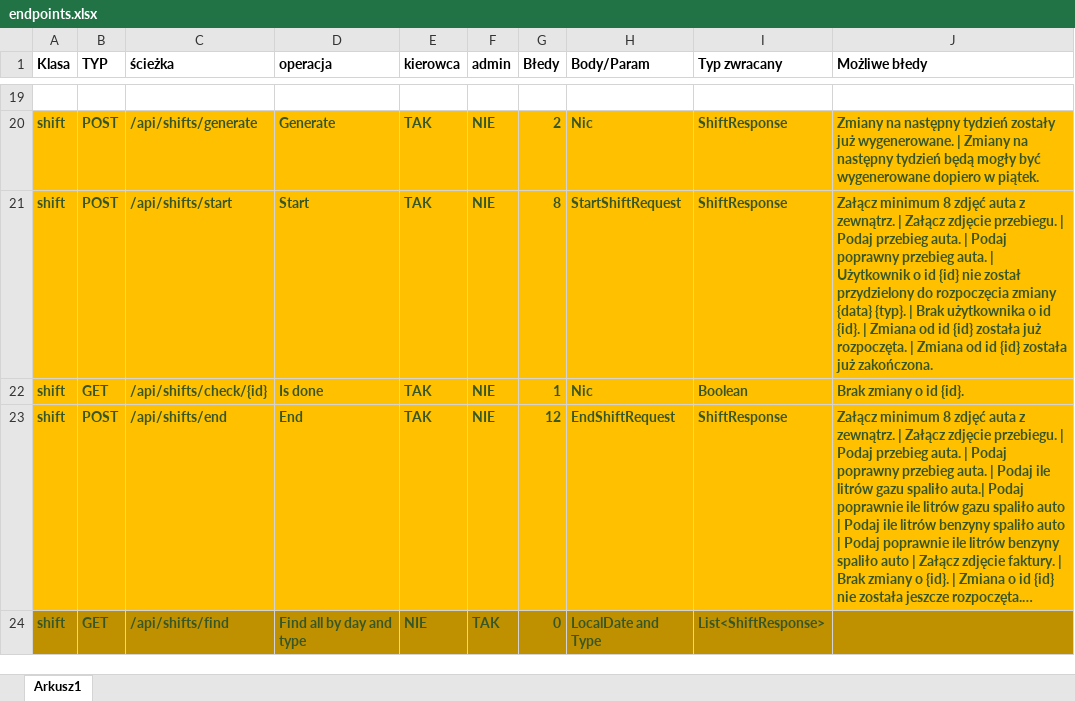
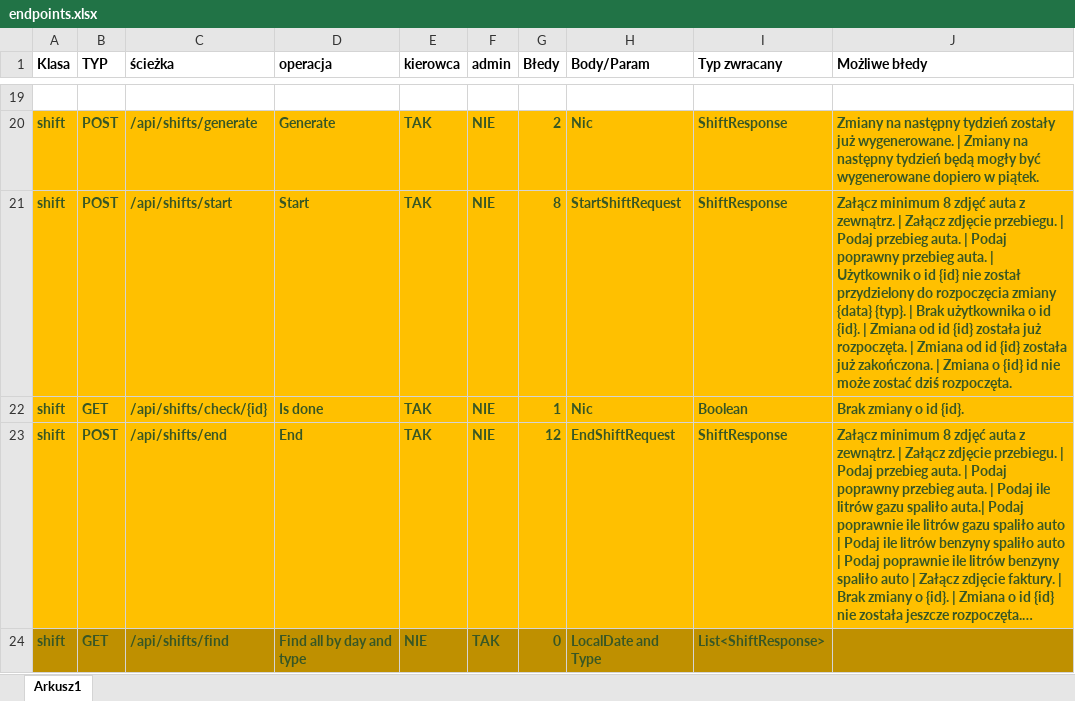
Before and after one commit to PiotrCiosmak/Automotive-partner-backend, an Excel workbook: docs/endpoints.xlsx, sheet Arkusz1, drawn as a sheet; only a part is shown, gaps mark what is left out; long unchanged cells end in …; values as stored, in another font and other column widths than the file's, no borders; the diff names each change by its address in the sheet, - before the commit and + after, or states it on an @@ line.

```diff
--- a/docs/endpoints.xlsx (sheet Arkusz1)
+++ b/docs/endpoints.xlsx (sheet Arkusz1)
-J21 (Możliwe błedy): …już zakończona.
+J21 (Możliwe błedy): …już zakończona. | Zmiana o {id} id nie może zostać dziś rozpoczęta.
```
Also changed, not shown: 4 other files.
